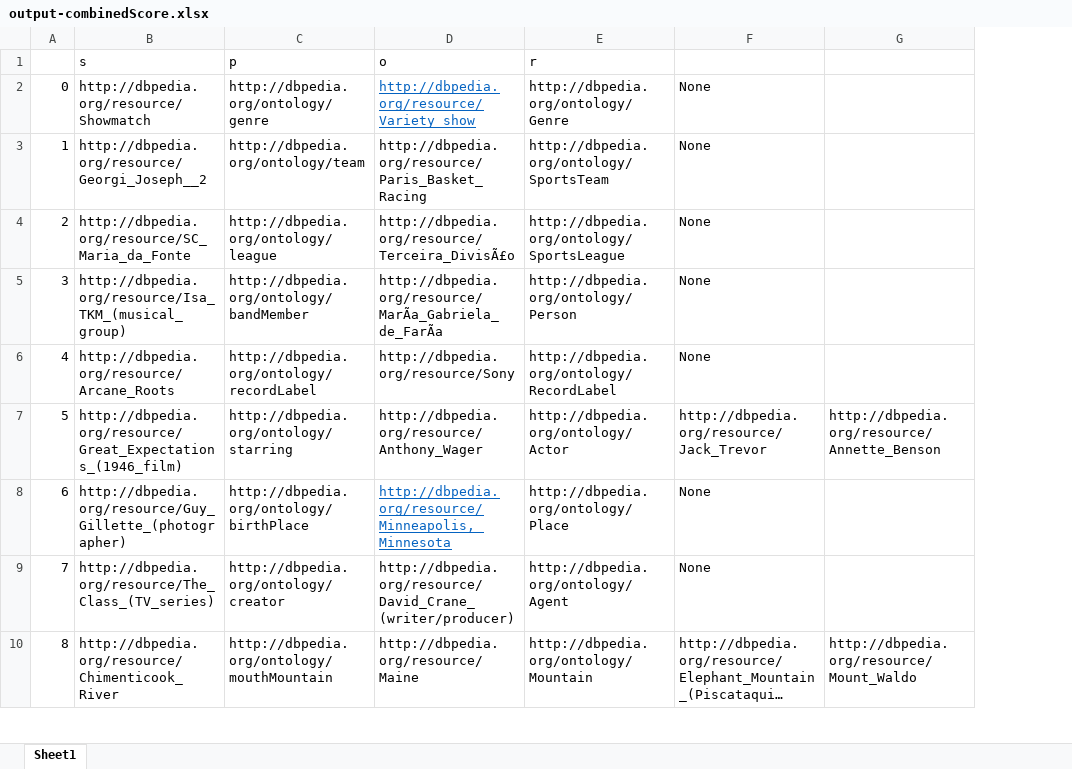
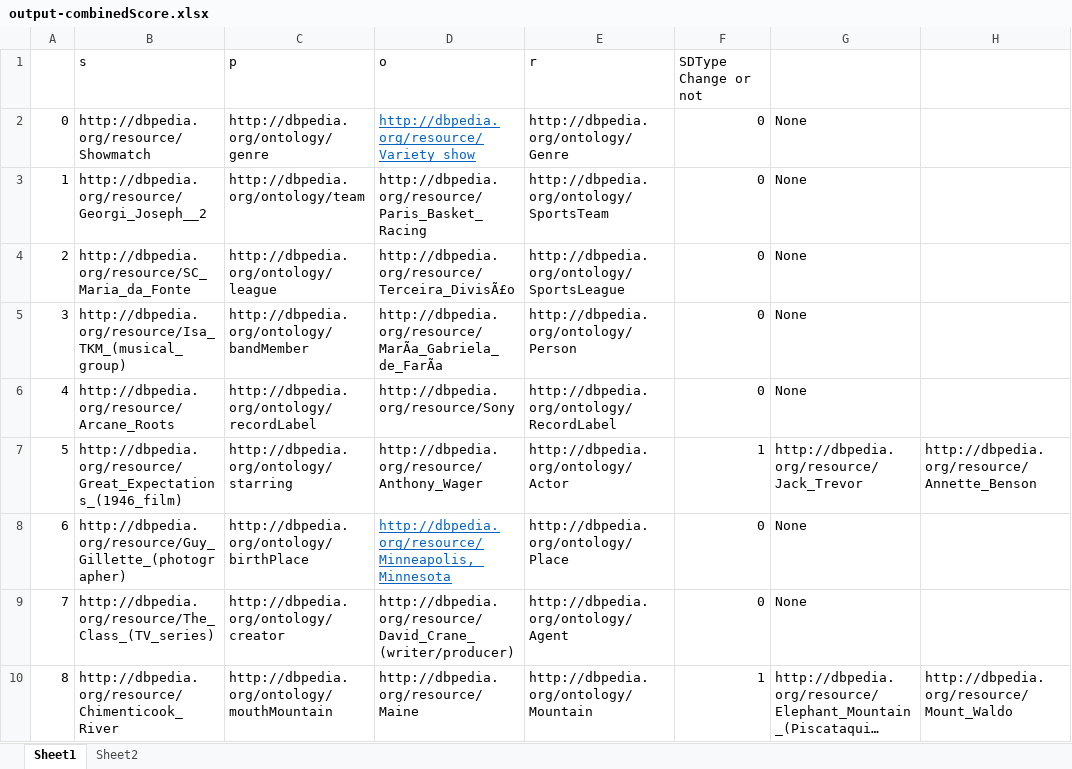
Before and after one commit to plkumjorn/RVE-Exp2, an Excel workbook: output-combinedScore.xlsx, sheet Sheet1, drawn as a sheet; only a part is shown; long unchanged cells end in …; values as stored, in another font and other column widths than the file's, no borders; the diff names each change by its address in the sheet, - before the commit and + after, or states it on an @@ line.

```diff
--- a/output-combinedScore.xlsx (sheet Sheet1)
+++ b/output-combinedScore.xlsx (sheet Sheet1)
+sheet tab: Sheet2
+column F, rows 1-10: SDType Change or not | 0 | 0 | 0 | 0 | 0 | 1 | 0 | 0 | 1
```
Also changed, not shown: formulas that keep their value, 1 other file.
